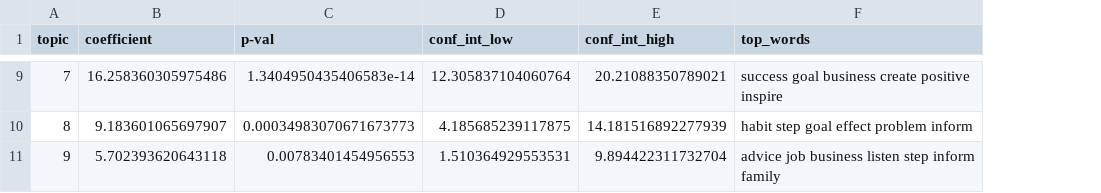
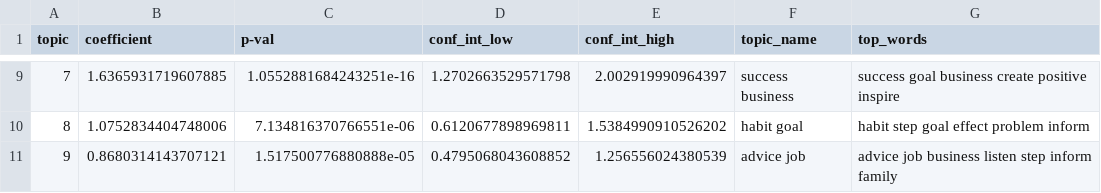
Before and after one commit to 7albertoh/insight_project, a CSV file: data/books_25_pages_author_info_description_genres_topics_top_words_ols_coeff.csv, drawn as a sheet; only a part is shown, gaps mark what is left out; the diff covers the shown part only; the diff names each change by its address in the sheet, - before the commit and + after, or states it on an @@ line.

```diff
--- a/data/books_25_pages_author_info_description_genres_topics_top_words_ols_coeff.csv
+++ b/data/books_25_pages_author_info_description_genres_topics_top_words_ols_coeff.csv
+column F (topic_name), rows 9-11: success business | habit goal | advice job
-B9 (coefficient): 16.258360305975486
+B9 (coefficient): 1.6365931719607885
-C9 (p-val): 1.3404950435406583e-14
+C9 (p-val): 1.0552881684243251e-16
-D9 (conf_int_low): 12.305837104060764
+D9 (conf_int_low): 1.2702663529571798
-E9 (conf_int_high): 20.21088350789021
+E9 (conf_int_high): 2.002919990964397
-B10 (coefficient): 9.183601065697907
+B10 (coefficient): 1.0752834404748006
-C10 (p-val): 0.00034983070671673773
+C10 (p-val): 7.134816370766551e-06
-D10 (conf_int_low): 4.185685239117875
+D10 (conf_int_low): 0.6120677898969811
-E10 (conf_int_high): 14.181516892277939
+E10 (conf_int_high): 1.5384990910526202
-B11 (coefficient): 5.702393620643118
+B11 (coefficient): 0.8680314143707121
-C11 (p-val): 0.00783401454956553
+C11 (p-val): 1.517500776880888e-05
-D11 (conf_int_low): 1.510364929553531
+D11 (conf_int_low): 0.4795068043608852
-E11 (conf_int_high): 9.894422311732704
+E11 (conf_int_high): 1.256556024380539
```
Also changed, not shown: 28 edited cells elsewhere in this file, 8 other files.
